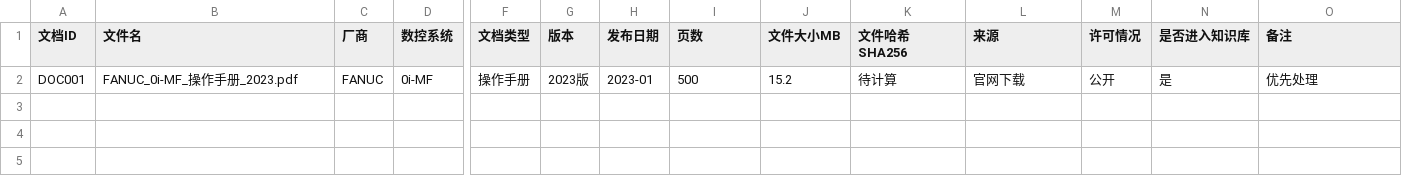
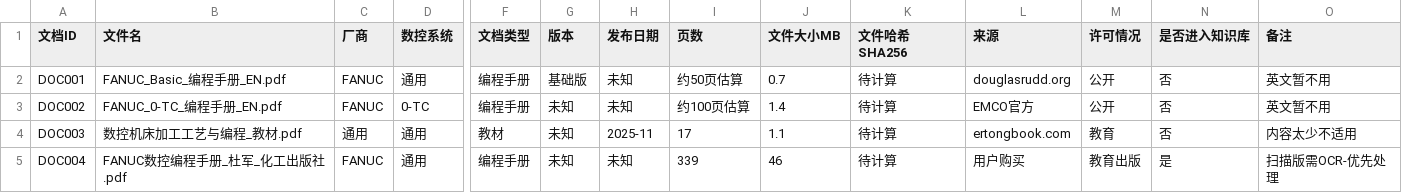
Before and after one commit to dahongx/bigProject, a CSV file: cnc-voice-rag-platform/data/manifests/document_registry.csv, drawn as a sheet; only a part is shown, gaps mark what is left out; rows hold the shown columns only; the diff names each change by its address in the sheet, - before the commit and + after, or states it on an @@ line.

```diff
--- a/cnc-voice-rag-platform/data/manifests/document_registry.csv
+++ b/cnc-voice-rag-platform/data/manifests/document_registry.csv
-B2 (文件名): FANUC_0i-MF_操作手册_2023.pdf
+B2 (文件名): FANUC_Basic_编程手册_EN.pdf
-D2 (数控系统): 0i-MF
+D2 (数控系统): 通用
-F2 (文档类型): 操作手册
+F2 (文档类型): 编程手册
-G2 (版本): 2023版
+G2 (版本): 基础版
-H2 (发布日期): 2023-01
+H2 (发布日期): 未知
-I2 (页数): 500
+I2 (页数): 约50页估算
-J2 (文件大小MB): 15.2
+J2 (文件大小MB): 0.7
-L2 (来源): 官网下载
+L2 (来源): douglasrudd.org
-N2 (是否进入知识库): 是
+N2 (是否进入知识库): 否
-O2 (备注): 优先处理
+O2 (备注): 英文暂不用
+row 3: DOC002 | FANUC_0-TC_编程手册_EN.pdf | FANUC | 0-TC | 编程手册 | 未知 | 未知 | 约100页估算 | 1.4 | 待计算 | EMCO官方 | 公开 | 否 | 英文暂不用
+row 4: DOC003 | 数控机床加工工艺与编程_教材.pdf | 通用 | 通用 | 教材 | 未知 | 2025-11 | 17 | 1.1 | 待计算 | ertongbook.com | 教育 | 否 | 内容太少不适用
+row 5: DOC004 | FANUC数控编程手册_杜军_化工出版社.pdf | FANUC | 通用 | 编程手册 | 未知 | 未知 | 339 | 46 | 待计算 | 用户购买 | 教育出版 | 是 | 扫描版需OCR-优先处理
```
Also changed, not shown: 11 other files.
